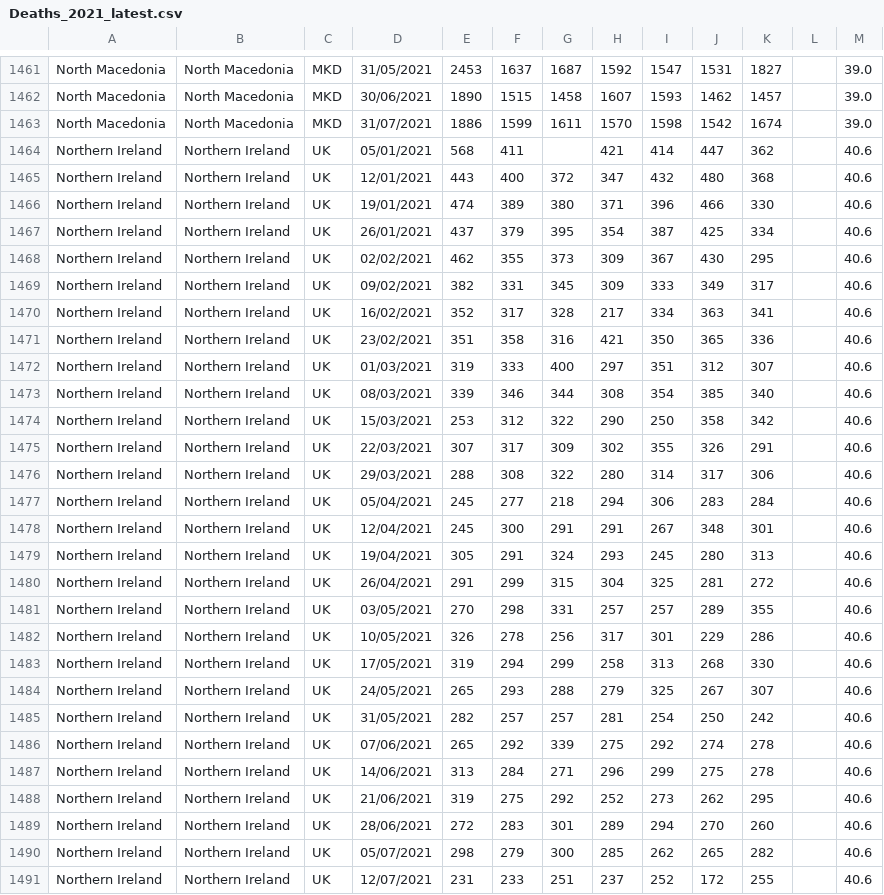
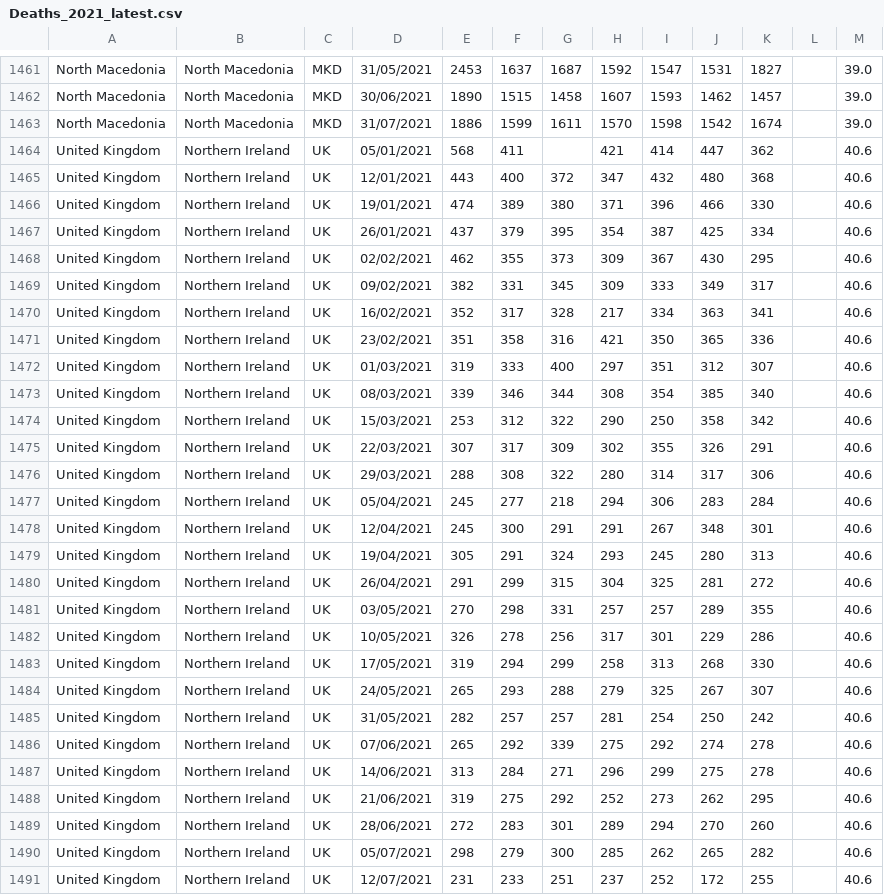
Before and after one commit to AgifAlAviv/world-mortality, a CSV file: Deaths_2021_latest.csv, drawn as a sheet; only a part is shown, gaps mark what is left out; the diff covers the shown part only.

Commit message:
Add files via upload

```diff
--- a/Deaths_2021_latest.csv
+++ b/Deaths_2021_latest.csv
@@ -1463,29 +1463,29 @@ North Macedonia,North Macedonia,MKD,30/06/2021,1890,1515,1458,1607,1593,1462,145
 North Macedonia,North Macedonia,MKD,31/07/2021,1886,1599,1611,1570,1598,1542,1674,,39.0
-Northern Ireland,Northern Ireland,UK,05/01/2021,568,411,,421,414,447,362,,40.6
-Northern Ireland,Northern Ireland,UK,12/01/2021,443,400,372,347,432,480,368,,40.6
-Northern Ireland,Northern Ireland,UK,19/01/2021,474,389,380,371,396,466,330,,40.6
-Northern Ireland,Northern Ireland,UK,26/01/2021,437,379,395,354,387,425,334,,40.6
-Northern Ireland,Northern Ireland,UK,02/02/2021,462,355,373,309,367,430,295,,40.6
-Northern Ireland,Northern Ireland,UK,09/02/2021,382,331,345,309,333,349,317,,40.6
-Northern Ireland,Northern Ireland,UK,16/02/2021,352,317,328,217,334,363,341,,40.6
-Northern Ireland,Northern Ireland,UK,23/02/2021,351,358,316,421,350,365,336,,40.6
-Northern Ireland,Northern Ireland,UK,01/03/2021,319,333,400,297,351,312,307,,40.6
-Northern Ireland,Northern Ireland,UK,08/03/2021,339,346,344,308,354,385,340,,40.6
-Northern Ireland,Northern Ireland,UK,15/03/2021,253,312,322,290,250,358,342,,40.6
-Northern Ireland,Northern Ireland,UK,22/03/2021,307,317,309,302,355,326,291,,40.6
-Northern Ireland,Northern Ireland,UK,29/03/2021,288,308,322,280,314,317,306,,40.6
-Northern Ireland,Northern Ireland,UK,05/04/2021,245,277,218,294,306,283,284,,40.6
-Northern Ireland,Northern Ireland,UK,12/04/2021,245,300,291,291,267,348,301,,40.6
-Northern Ireland,Northern Ireland,UK,19/04/2021,305,291,324,293,245,280,313,,40.6
-Northern Ireland,Northern Ireland,UK,26/04/2021,291,299,315,304,325,281,272,,40.6
-Northern Ireland,Northern Ireland,UK,03/05/2021,270,298,331,257,257,289,355,,40.6
-Northern Ireland,Northern Ireland,UK,10/05/2021,326,278,256,317,301,229,286,,40.6
-Northern Ireland,Northern Ireland,UK,17/05/2021,319,294,299,258,313,268,330,,40.6
-Northern Ireland,Northern Ireland,UK,24/05/2021,265,293,288,279,325,267,307,,40.6
-Northern Ireland,Northern Ireland,UK,31/05/2021,282,257,257,281,254,250,242,,40.6
-Northern Ireland,Northern Ireland,UK,07/06/2021,265,292,339,275,292,274,278,,40.6
-Northern Ireland,Northern Ireland,UK,14/06/2021,313,284,271,296,299,275,278,,40.6
-Northern Ireland,Northern Ireland,UK,21/06/2021,319,275,292,252,273,262,295,,40.6
-Northern Ireland,Northern Ireland,UK,28/06/2021,272,283,301,289,294,270,260,,40.6
-Northern Ireland,Northern Ireland,UK,05/07/2021,298,279,300,285,262,265,282,,40.6
-Northern Ireland,Northern Ireland,UK,12/07/2021,231,233,251,237,252,172,255,,40.6
+United Kingdom,Northern Ireland,UK,05/01/2021,568,411,,421,414,447,362,,40.6
+United Kingdom,Northern Ireland,UK,12/01/2021,443,400,372,347,432,480,368,,40.6
+United Kingdom,Northern Ireland,UK,19/01/2021,474,389,380,371,396,466,330,,40.6
+United Kingdom,Northern Ireland,UK,26/01/2021,437,379,395,354,387,425,334,,40.6
+United Kingdom,Northern Ireland,UK,02/02/2021,462,355,373,309,367,430,295,,40.6
+United Kingdom,Northern Ireland,UK,09/02/2021,382,331,345,309,333,349,317,,40.6
+United Kingdom,Northern Ireland,UK,16/02/2021,352,317,328,217,334,363,341,,40.6
+United Kingdom,Northern Ireland,UK,23/02/2021,351,358,316,421,350,365,336,,40.6
+United Kingdom,Northern Ireland,UK,01/03/2021,319,333,400,297,351,312,307,,40.6
+United Kingdom,Northern Ireland,UK,08/03/2021,339,346,344,308,354,385,340,,40.6
+United Kingdom,Northern Ireland,UK,15/03/2021,253,312,322,290,250,358,342,,40.6
+United Kingdom,Northern Ireland,UK,22/03/2021,307,317,309,302,355,326,291,,40.6
+United Kingdom,Northern Ireland,UK,29/03/2021,288,308,322,280,314,317,306,,40.6
+United Kingdom,Northern Ireland,UK,05/04/2021,245,277,218,294,306,283,284,,40.6
+United Kingdom,Northern Ireland,UK,12/04/2021,245,300,291,291,267,348,301,,40.6
+United Kingdom,Northern Ireland,UK,19/04/2021,305,291,324,293,245,280,313,,40.6
+United Kingdom,Northern Ireland,UK,26/04/2021,291,299,315,304,325,281,272,,40.6
+United Kingdom,Northern Ireland,UK,03/05/2021,270,298,331,257,257,289,355,,40.6
+United Kingdom,Northern Ireland,UK,10/05/2021,326,278,256,317,301,229,286,,40.6
+United Kingdom,Northern Ireland,UK,17/05/2021,319,294,299,258,313,268,330,,40.6
+United Kingdom,Northern Ireland,UK,24/05/2021,265,293,288,279,325,267,307,,40.6
+United Kingdom,Northern Ireland,UK,31/05/2021,282,257,257,281,254,250,242,,40.6
+United Kingdom,Northern Ireland,UK,07/06/2021,265,292,339,275,292,274,278,,40.6
+United Kingdom,Northern Ireland,UK,14/06/2021,313,284,271,296,299,275,278,,40.6
+United Kingdom,Northern Ireland,UK,21/06/2021,319,275,292,252,273,262,295,,40.6
+United Kingdom,Northern Ireland,UK,28/06/2021,272,283,301,289,294,270,260,,40.6
+United Kingdom,Northern Ireland,UK,05/07/2021,298,279,300,285,262,265,282,,40.6
+United Kingdom,Northern Ireland,UK,12/07/2021,231,233,251,237,252,172,255,,40.6
```
Also changed, not shown: 91 edited cells elsewhere in this file.
